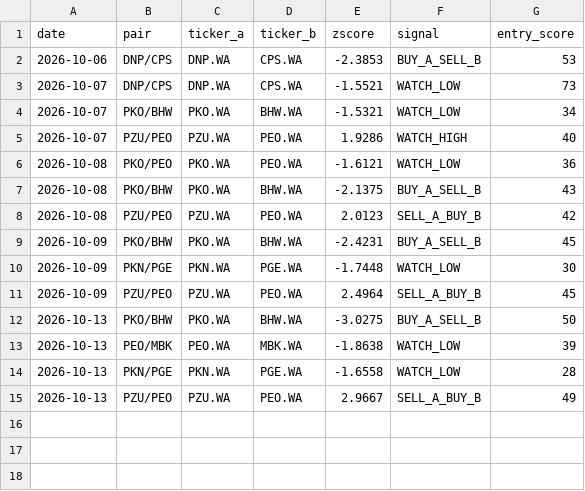
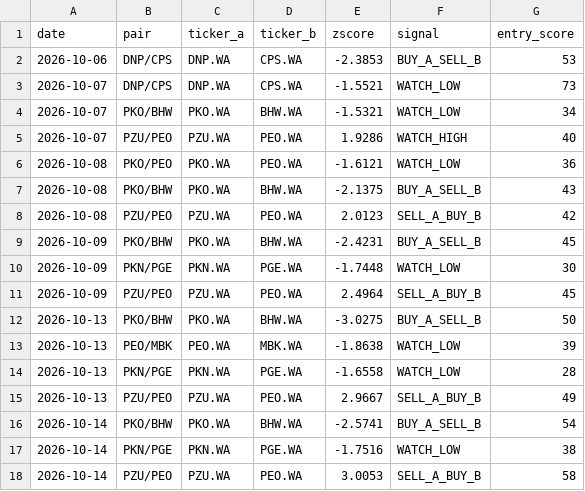
Before and after one commit to bojczuktymoteusz-alt/gpw-analyst, a CSV file: data/signal_journal.csv, drawn as a sheet.

```diff
--- a/data/signal_journal.csv
+++ b/data/signal_journal.csv
@@ -15 +15,4 @@ date,pair,ticker_a,ticker_b,zscore,signal,entry_score
 2026-10-13,PZU/PEO,PZU.WA,PEO.WA,2.9667,SELL_A_BUY_B,49
+2026-10-14,PKO/BHW,PKO.WA,BHW.WA,-2.5741,BUY_A_SELL_B,54
+2026-10-14,PKN/PGE,PKN.WA,PGE.WA,-1.7516,WATCH_LOW,38
+2026-10-14,PZU/PEO,PZU.WA,PEO.WA,3.0053,SELL_A_BUY_B,58
```
Also changed, not shown: data/agent_journal.csv.
